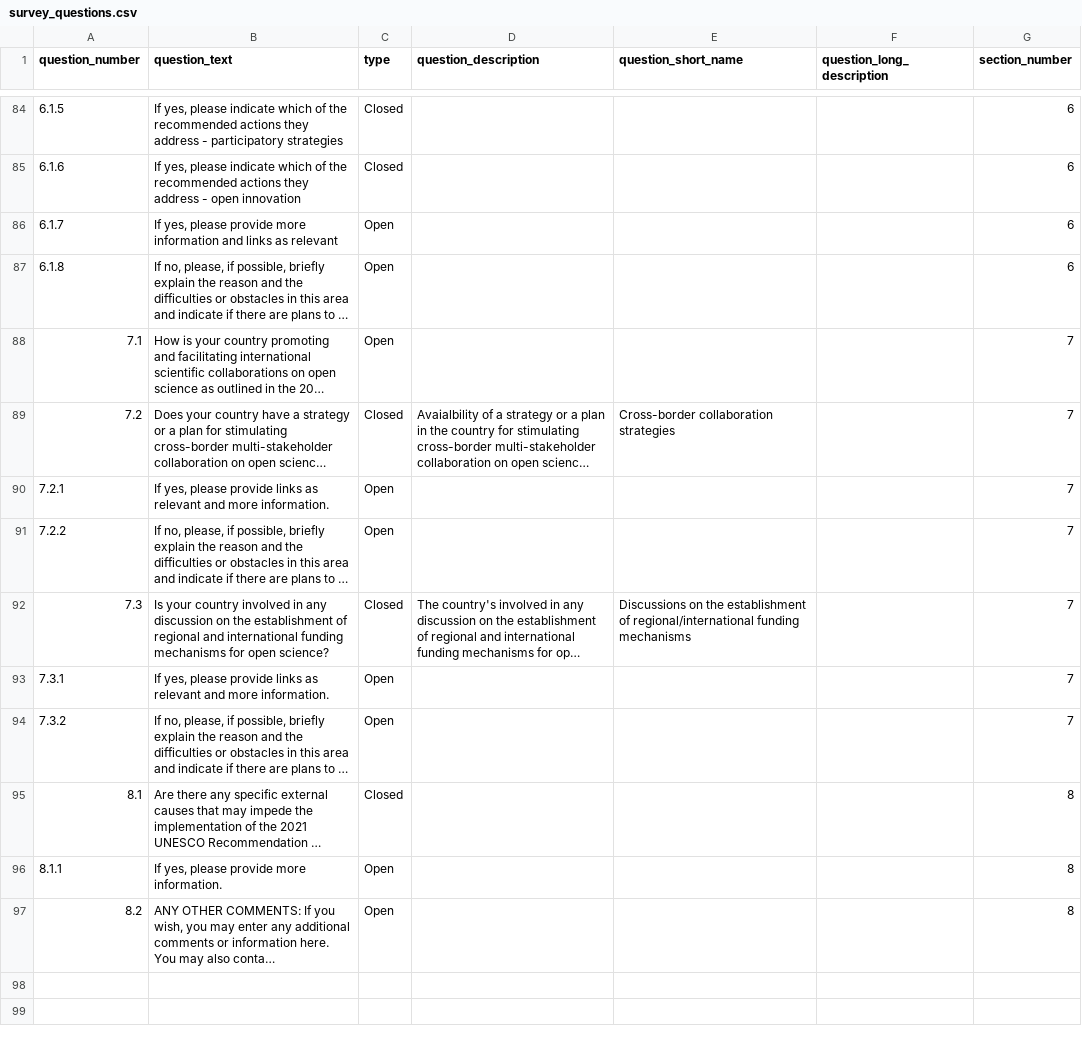
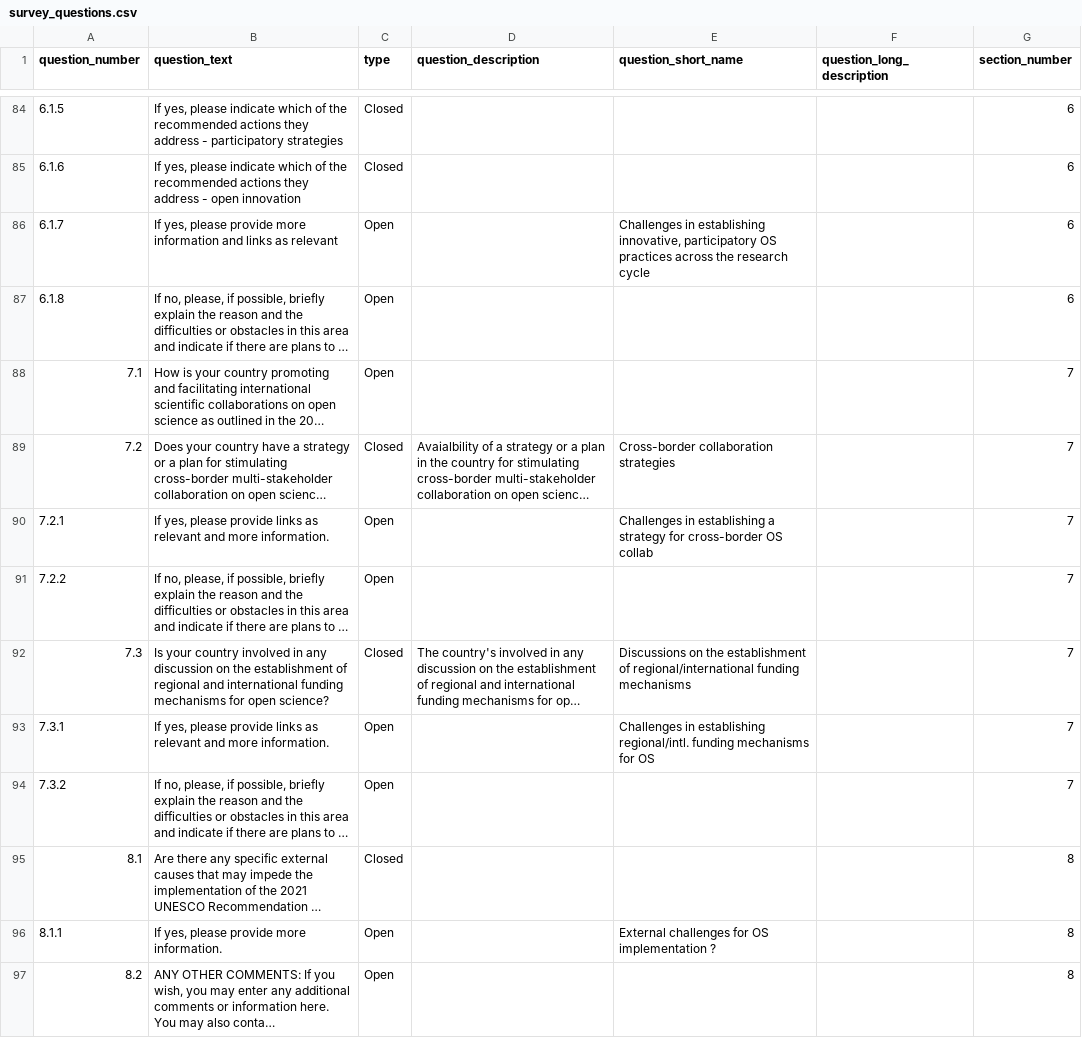
Before and after one commit to unesco/open-sciences, a CSV file: cms/drupal/web/modules/custom/open_science_survey_migration/data/survey_questions.csv, drawn as a sheet; only a part is shown, gaps mark what is left out; long unchanged cells end in …; the diff covers the shown part only; the diff names each change by its address in the sheet, - before the commit and + after, or states it on an @@ line.

```diff
--- a/cms/drupal/web/modules/custom/open_science_survey_migration/data/survey_questions.csv
+++ b/cms/drupal/web/modules/custom/open_science_survey_migration/data/survey_questions.csv
-E86 (question_short_name): (empty)
+E86 (question_short_name): Challenges in establishing innovative, participatory OS practices across the research cycle
-E90 (question_short_name): (empty)
+E90 (question_short_name): Challenges in establishing a strategy for cross-border OS collab
-E93 (question_short_name): (empty)
+E93 (question_short_name): Challenges in establishing regional/intl. funding mechanisms for OS
-E96 (question_short_name): (empty)
+E96 (question_short_name): External challenges for OS implementation ?
```
Also changed, not shown: 17 edited cells elsewhere in this file, cms/drupal/web/modules/custom/open_science_survey_migration/data/qualitative_responses.csv, cms/drupal/web/modules/custom/open_science_survey_migration/data/quantitative_responses.csv, 4 other files.
